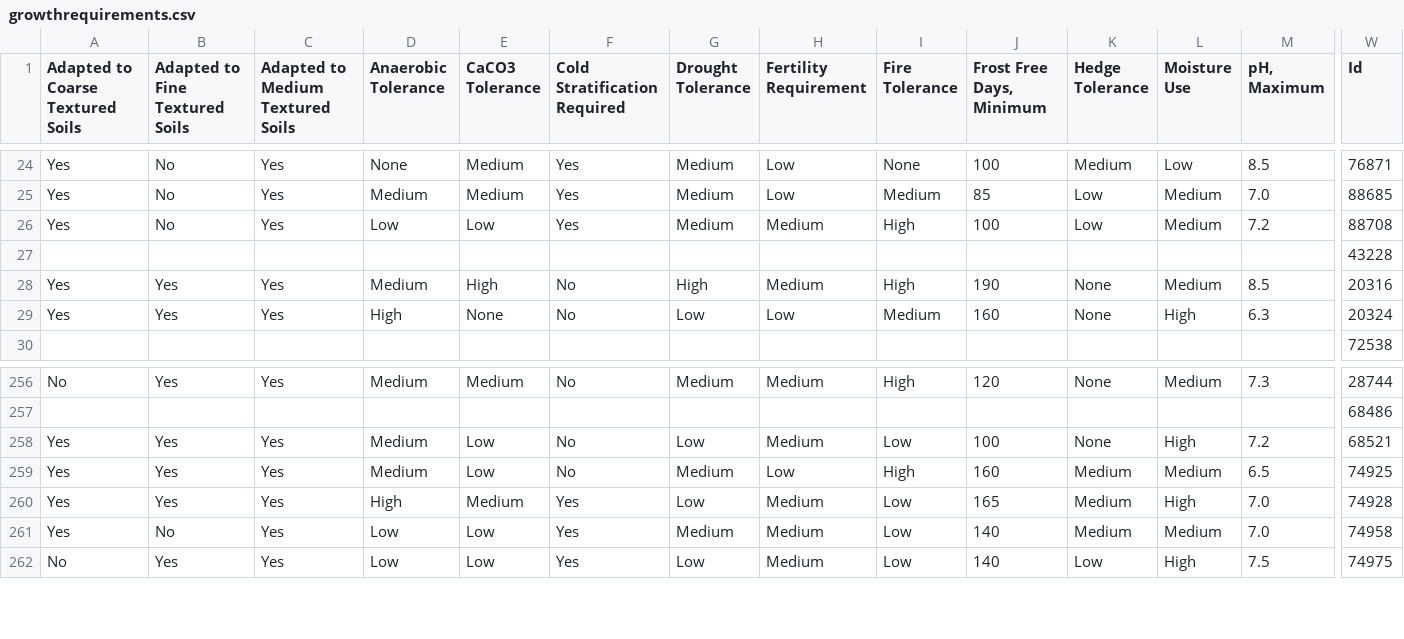
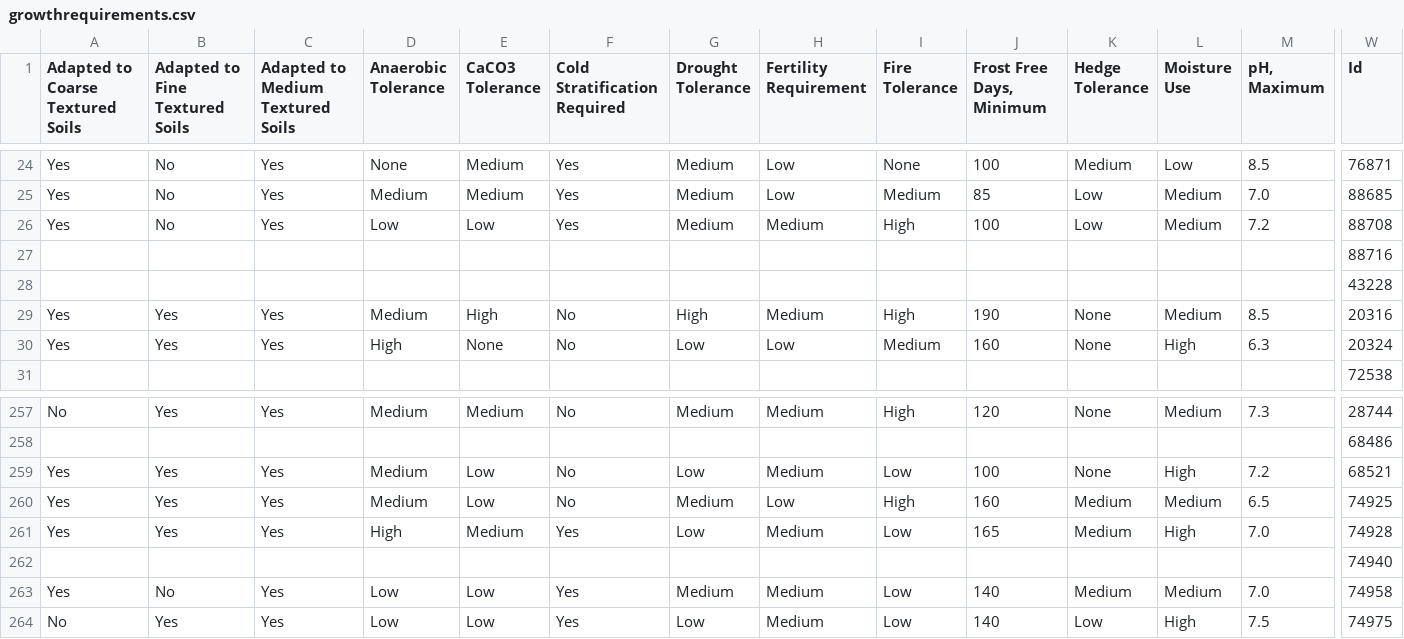
Before and after one commit to code-for-charlottesville/piedmont-native-plants-db, a CSV file: data/growthrequirements.csv, drawn as a sheet; only a part is shown, gaps mark what is left out; rows hold the shown columns only; the diff names each change by its address in the sheet, - before the commit and + after, or states it on an @@ line.

```diff
--- a/data/growthrequirements.csv
+++ b/data/growthrequirements.csv
+row 27:  |  |  |  |  |  |  |  |  |  |  |  |  | 88716
+row 262:  |  |  |  |  |  |  |  |  |  |  |  |  | 74940
```
Also changed, not shown: data/drupaldata.csv, data/morphology_physiology.csv, 4 other files.
